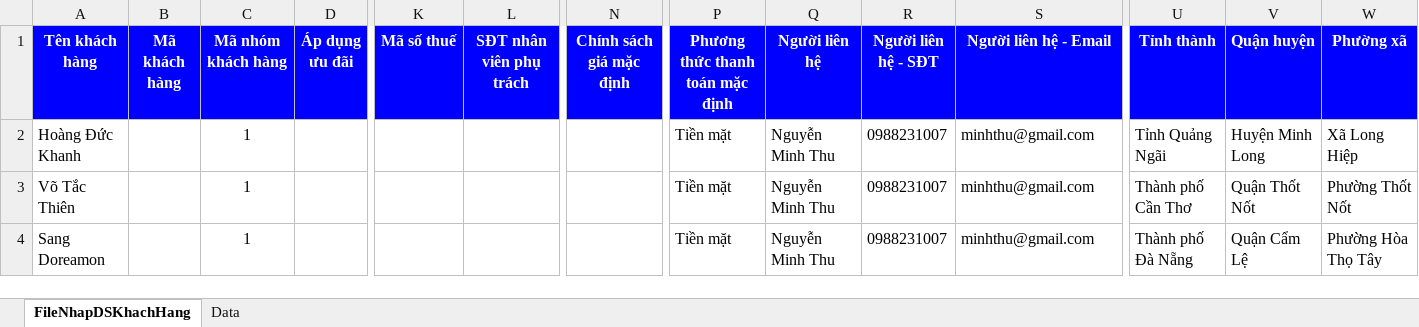
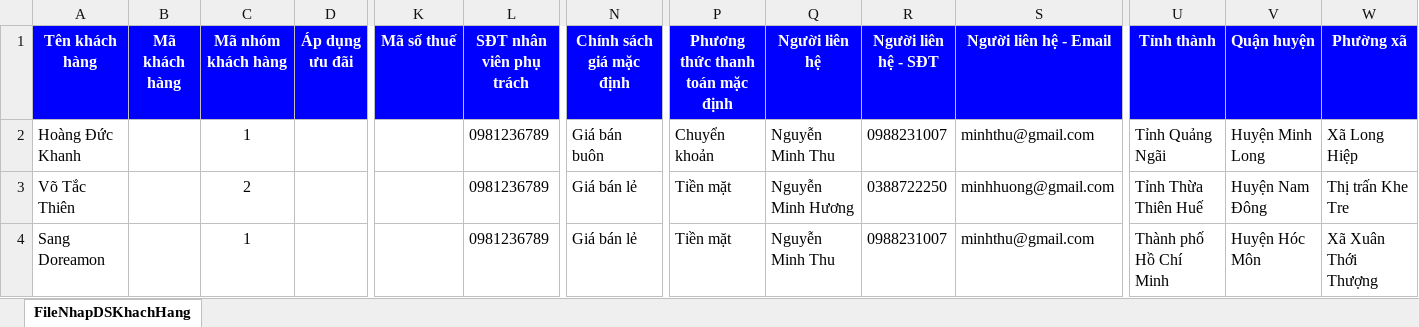
Before and after one commit to codegymhue/sapo, an Excel workbook: sapo-web/src/main/resources/static/assets/admin/files/file_nhap_mau_khach_hang.xlsx, sheet FileNhapDSKhachHang, drawn as a sheet; only a part is shown, gaps mark what is left out; values as stored, in another font and other column widths than the file's, no borders; the diff names each change by its address in the sheet, - before the commit and + after, or states it on an @@ line.

```diff
--- a/sapo-web/src/main/resources/static/assets/admin/files/file_nhap_mau_khach_hang.xlsx (sheet FileNhapDSKhachHang)
+++ b/sapo-web/src/main/resources/static/assets/admin/files/file_nhap_mau_khach_hang.xlsx (sheet FileNhapDSKhachHang)
@@ sheet tab hidden: Data @@
-L2:L4 (SĐT nhân viên phụ trách): (empty)
+L2:L4 (SĐT nhân viên phụ trách): 0981236789
-N2 (Chính sách giá mặc định): (empty)
+N2 (Chính sách giá mặc định): Giá bán buôn
-P2 (Phương thức thanh toán mặc định): Tiền mặt
+P2 (Phương thức thanh toán mặc định): Chuyển khoản
-C3 (Mã nhóm khách hàng): 1
+C3 (Mã nhóm khách hàng): 2
-N3:N4 (Chính sách giá mặc định): (empty)
+N3:N4 (Chính sách giá mặc định): Giá bán lẻ
-Q3 (Người liên hệ): Nguyễn Minh Thu
+Q3 (Người liên hệ): Nguyễn Minh Hương
-R3 (Người liên hệ - SĐT): 0988231007
+R3 (Người liên hệ - SĐT): 0388722250
-S3 (Người liên hệ - Email): minhthu@gmail.com
+S3 (Người liên hệ - Email): minhhuong@gmail.com
-U3 (Tỉnh thành): Thành phố Cần Thơ
+U3 (Tỉnh thành): Tỉnh Thừa Thiên Huế
-V3 (Quận huyện): Quận Thốt Nốt
+V3 (Quận huyện): Huyện Nam Đông
-W3 (Phường xã): Phường Thốt Nốt
+W3 (Phường xã): Thị trấn Khe Tre
-U4 (Tỉnh thành): Thành phố Đà Nẵng
+U4 (Tỉnh thành): Thành phố Hồ Chí Minh
-V4 (Quận huyện): Quận Cẩm Lệ
+V4 (Quận huyện): Huyện Hóc Môn
-W4 (Phường xã): Phường Hòa Thọ Tây
+W4 (Phường xã): Xã Xuân Thới Thượng
```
Also changed, not shown: 2 other files.
